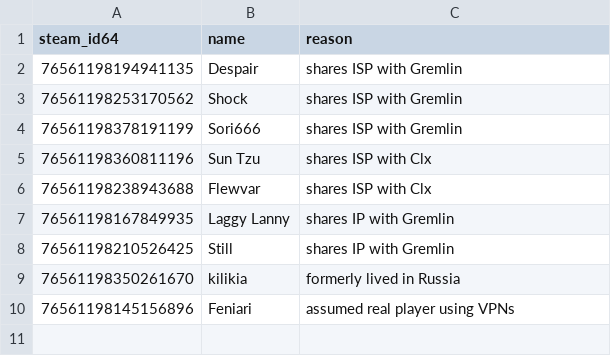
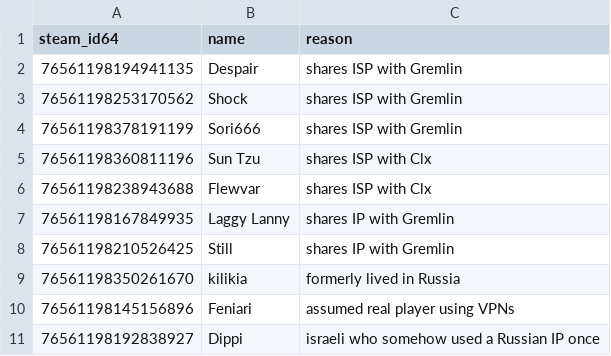
Before and after one commit to Arie/serveme, a CSV file: doc/whitelisted_steam_ids.csv, drawn as a sheet; the diff names each change by its address in the sheet, - before the commit and + after, or states it on an @@ line.

Commit message:
Whitelist Dippi

```diff
--- a/doc/whitelisted_steam_ids.csv
+++ b/doc/whitelisted_steam_ids.csv
+row 11: 76561198192838927 | Dippi | israeli who somehow used a Russian IP once
```
